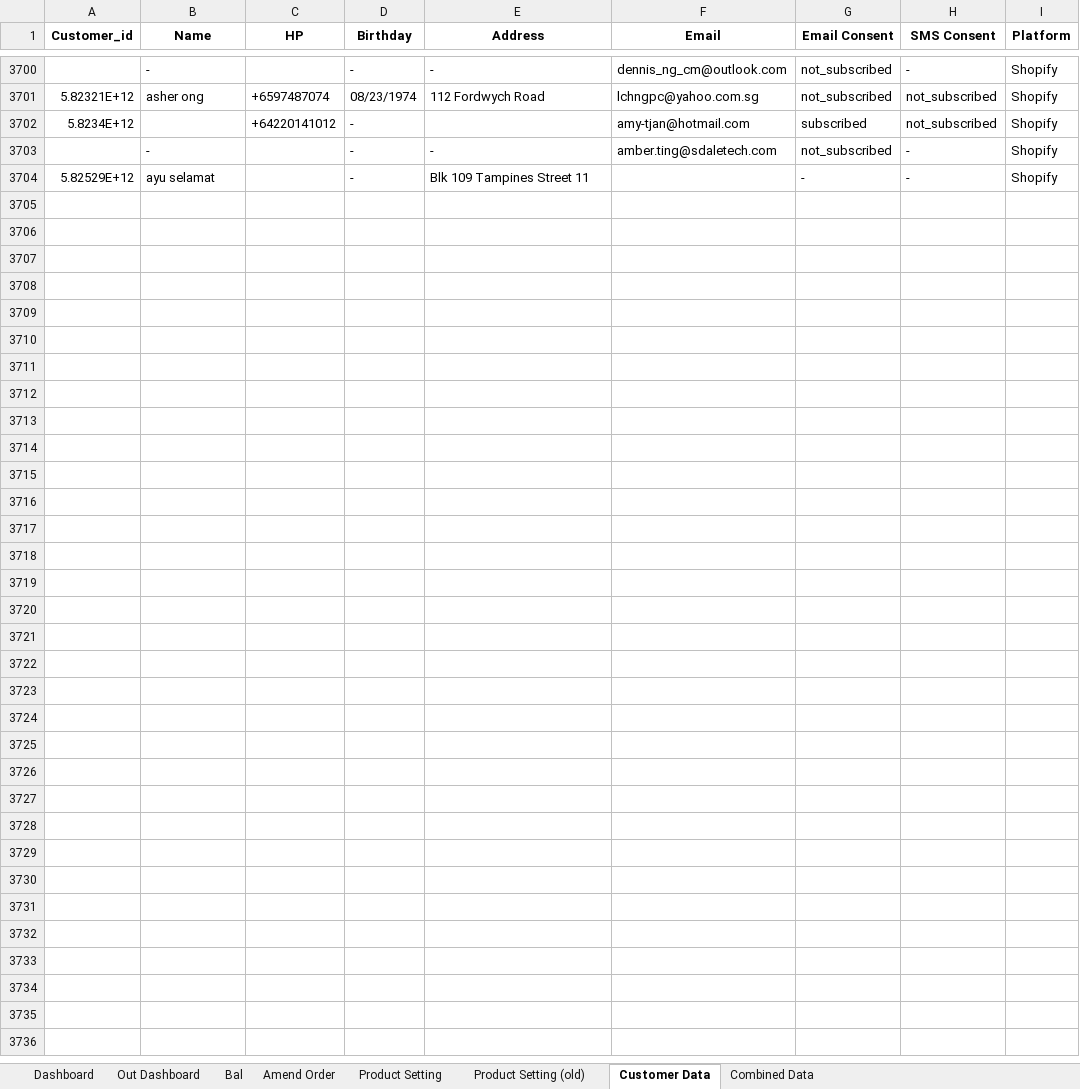
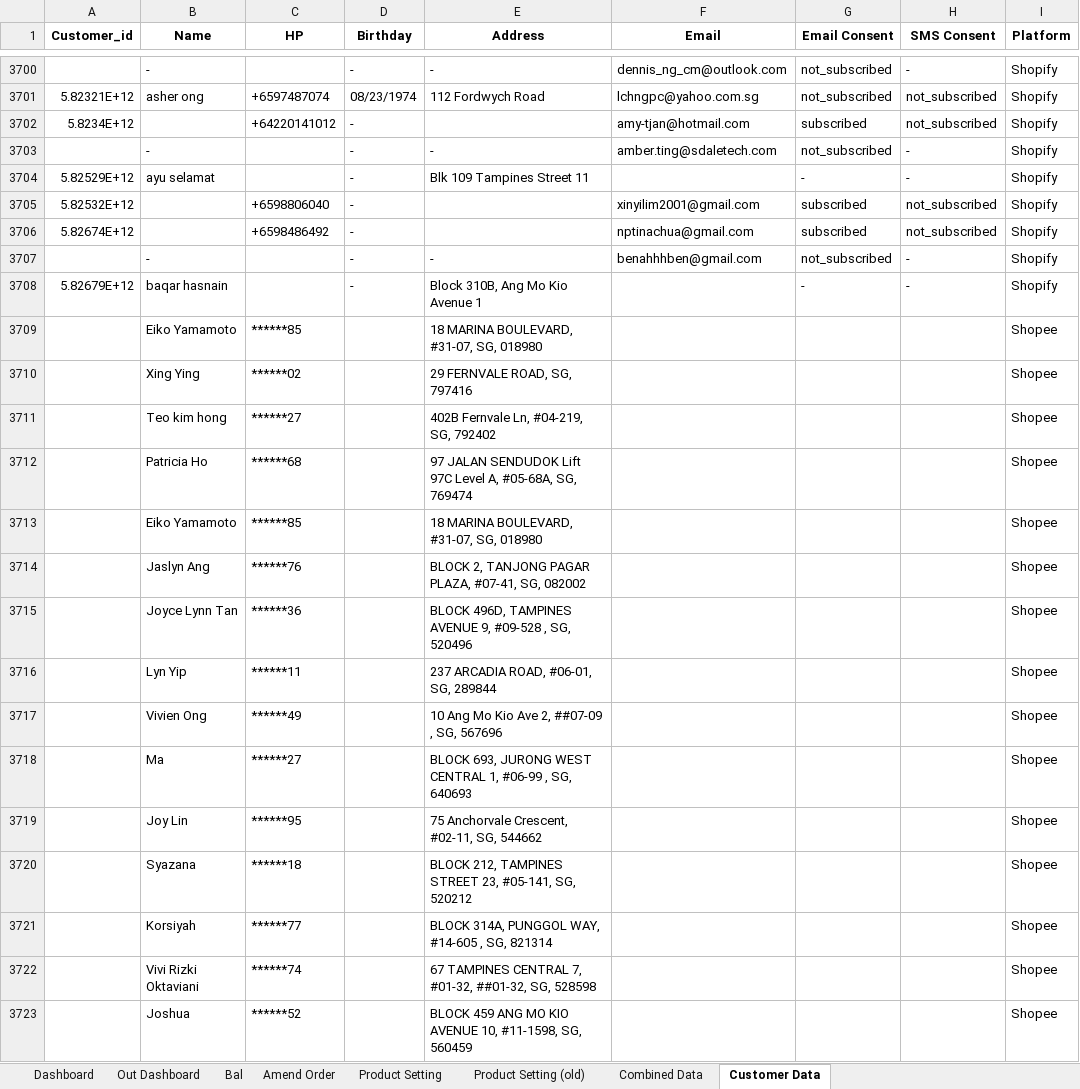
Before and after one commit to TKG-IT-team/Inventory-System, an Excel workbook: prototypeMerged.xlsm, sheet Customer Data, drawn as a sheet; only a part is shown, gaps mark what is left out; values as stored, in another font and other column widths than the file's, no borders; the diff covers the shown part only; the diff names each change by its address in the sheet, - before the commit and + after, or states it on an @@ line.

```diff
--- a/prototypeMerged.xlsm (sheet Customer Data)
+++ b/prototypeMerged.xlsm (sheet Customer Data)
@@ sheet tab order changed: Dashboard | Out Dashboard | Bal | Amend Order | Product Setting | Product Setting (old) | Combined Data | Customer Data @@
+row 3705: 5.82532E+12 |  | +6598806040 | - |  | xinyilim2001@gmail.com | subscribed | not_subscribed | Shopify
+row 3706: 5.82674E+12 |  | +6598486492 | - |  | nptinachua@gmail.com | subscribed | not_subscribed | Shopify
+row 3707:  | - |  | - | - | benahhhben@gmail.com | not_subscribed | - | Shopify
+row 3708: 5.82679E+12 | baqar hasnain |  | - | Block 310B, Ang Mo Kio Avenue 1 |  | - | - | Shopify
+row 3709:  | Eiko Yamamoto | ******85 |  | 18 MARINA BOULEVARD, #31-07, SG, 018980 |  |  |  | Shopee
+row 3710:  | Xing Ying | ******02 |  | 29 FERNVALE ROAD, SG, 797416 |  |  |  | Shopee
+row 3711:  | Teo kim hong | ******27 |  | 402B Fernvale Ln, #04-219, SG, 792402 |  |  |  | Shopee
+row 3712:  | Patricia Ho | ******68 |  | 97 JALAN SENDUDOK Lift 97C Level A, #05-68A, SG, 769474 |  |  |  | Shopee
+row 3713:  | Eiko Yamamoto | ******85 |  | 18 MARINA BOULEVARD, #31-07, SG, 018980 |  |  |  | Shopee
+row 3714:  | Jaslyn Ang | ******76 |  | BLOCK 2, TANJONG PAGAR PLAZA, #07-41, SG, 082002 |  |  |  | Shopee
+row 3715:  | Joyce Lynn Tan | ******36 |  | BLOCK 496D, TAMPINES AVENUE 9, #09-528 , SG, 520496 |  |  |  | Shopee
+row 3716:  | Lyn Yip | ******11 |  | 237 ARCADIA ROAD, #06-01, SG, 289844 |  |  |  | Shopee
+row 3717:  | Vivien Ong | ******49 |  | 10 Ang Mo Kio Ave 2, ##07-09 , SG, 567696 |  |  |  | Shopee
+row 3718:  | Ma | ******27 |  | BLOCK 693, JURONG WEST CENTRAL 1, #06-99 , SG, 640693 |  |  |  | Shopee
+row 3719:  | Joy Lin | ******95 |  | 75 Anchorvale Crescent, #02-11, SG, 544662 |  |  |  | Shopee
+row 3720:  | Syazana | ******18 |  | BLOCK 212, TAMPINES STREET 23, #05-141, SG, 520212 |  |  |  | Shopee
+row 3721:  | Korsiyah | ******77 |  | BLOCK 314A, PUNGGOL WAY, #14-605 , SG, 821314 |  |  |  | Shopee
+row 3722:  | Vivi Rizki Oktaviani | ******74 |  | 67 TAMPINES CENTRAL 7, #01-32, ##01-32, SG, 528598 |  |  |  | Shopee
+row 3723:  | Joshua | ******52 |  | BLOCK 459 ANG MO KIO AVENUE 10, #11-1598, SG, 560459 |  |  |  | Shopee
```
Also changed, not shown: 23 added rows elsewhere in this sheet, sheet Combined Data, sheet Amend Order, charts or pictures, 6 other files.
